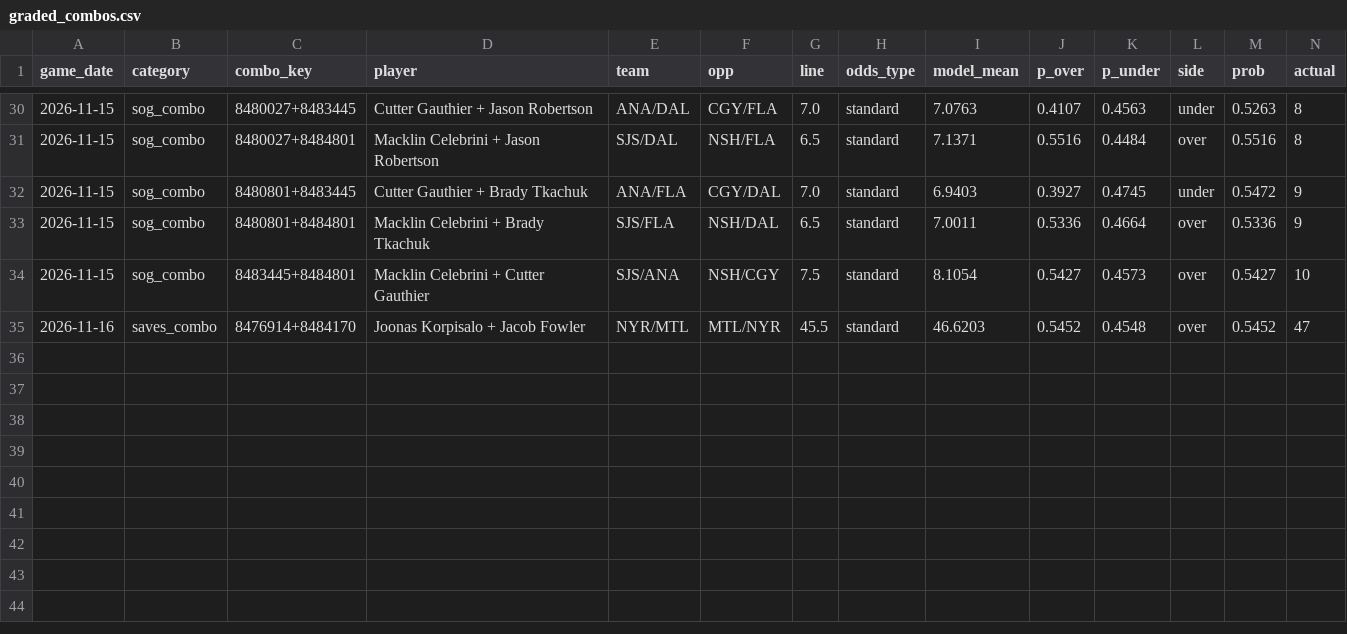
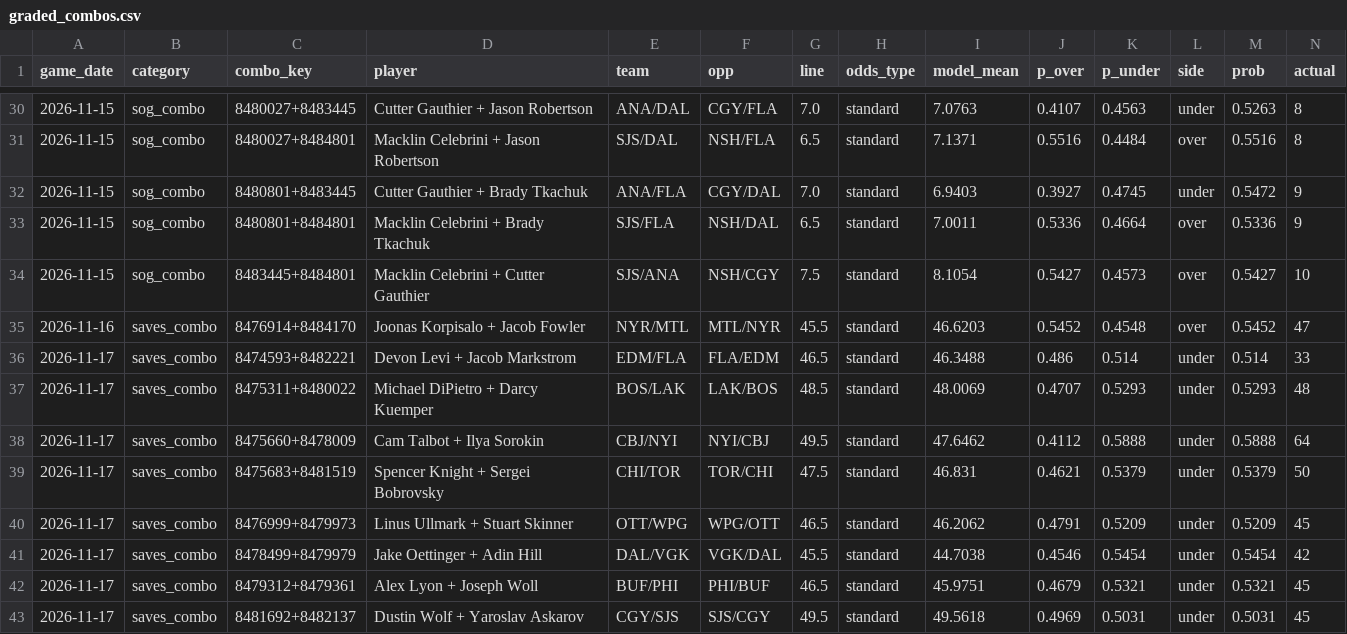
Before and after one commit to mileswilliams08/NHL-prop-model, a CSV file: data/graded_combos.csv, drawn as a sheet; only a part is shown, gaps mark what is left out; rows hold the shown columns only; the diff names each change by its address in the sheet, - before the commit and + after, or states it on an @@ line.

Commit message:
Auto-update NHL props, history and results

```diff
--- a/data/graded_combos.csv
+++ b/data/graded_combos.csv
+row 36: 2026-11-17 | saves_combo | 8474593+8482221 | Devon Levi + Jacob Markstrom | EDM/FLA | FLA/EDM | 46.5 | standard | 46.3488 | 0.486 | 0.514 | under | 0.514 | 33
+row 37: 2026-11-17 | saves_combo | 8475311+8480022 | Michael DiPietro + Darcy Kuemper | BOS/LAK | LAK/BOS | 48.5 | standard | 48.0069 | 0.4707 | 0.5293 | under | 0.5293 | 48
+row 38: 2026-11-17 | saves_combo | 8475660+8478009 | Cam Talbot + Ilya Sorokin | CBJ/NYI | NYI/CBJ | 49.5 | standard | 47.6462 | 0.4112 | 0.5888 | under | 0.5888 | 64
+row 39: 2026-11-17 | saves_combo | 8475683+8481519 | Spencer Knight + Sergei Bobrovsky | CHI/TOR | TOR/CHI | 47.5 | standard | 46.831 | 0.4621 | 0.5379 | under | 0.5379 | 50
+row 40: 2026-11-17 | saves_combo | 8476999+8479973 | Linus Ullmark + Stuart Skinner | OTT/WPG | WPG/OTT | 46.5 | standard | 46.2062 | 0.4791 | 0.5209 | under | 0.5209 | 45
+row 41: 2026-11-17 | saves_combo | 8478499+8479979 | Jake Oettinger + Adin Hill | DAL/VGK | VGK/DAL | 45.5 | standard | 44.7038 | 0.4546 | 0.5454 | under | 0.5454 | 42
+row 42: 2026-11-17 | saves_combo | 8479312+8479361 | Alex Lyon + Joseph Woll | BUF/PHI | PHI/BUF | 46.5 | standard | 45.9751 | 0.4679 | 0.5321 | under | 0.5321 | 45
+row 43: 2026-11-17 | saves_combo | 8481692+8482137 | Dustin Wolf + Yaroslav Askarov | CGY/SJS | SJS/CGY | 49.5 | standard | 49.5618 | 0.4969 | 0.5031 | under | 0.5031 | 45
```
Also changed, not shown: data/history/games.csv, data/history/players.csv, 14 other files.
